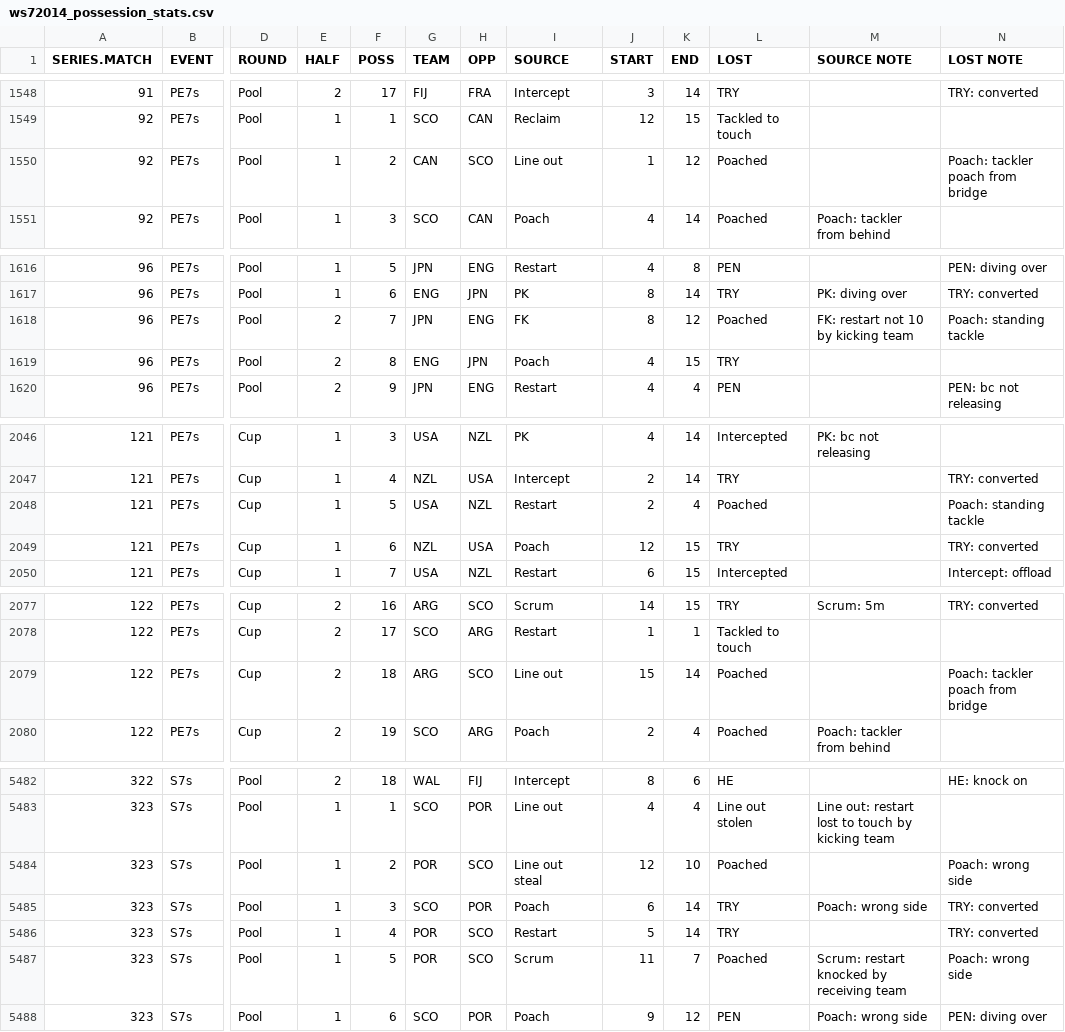
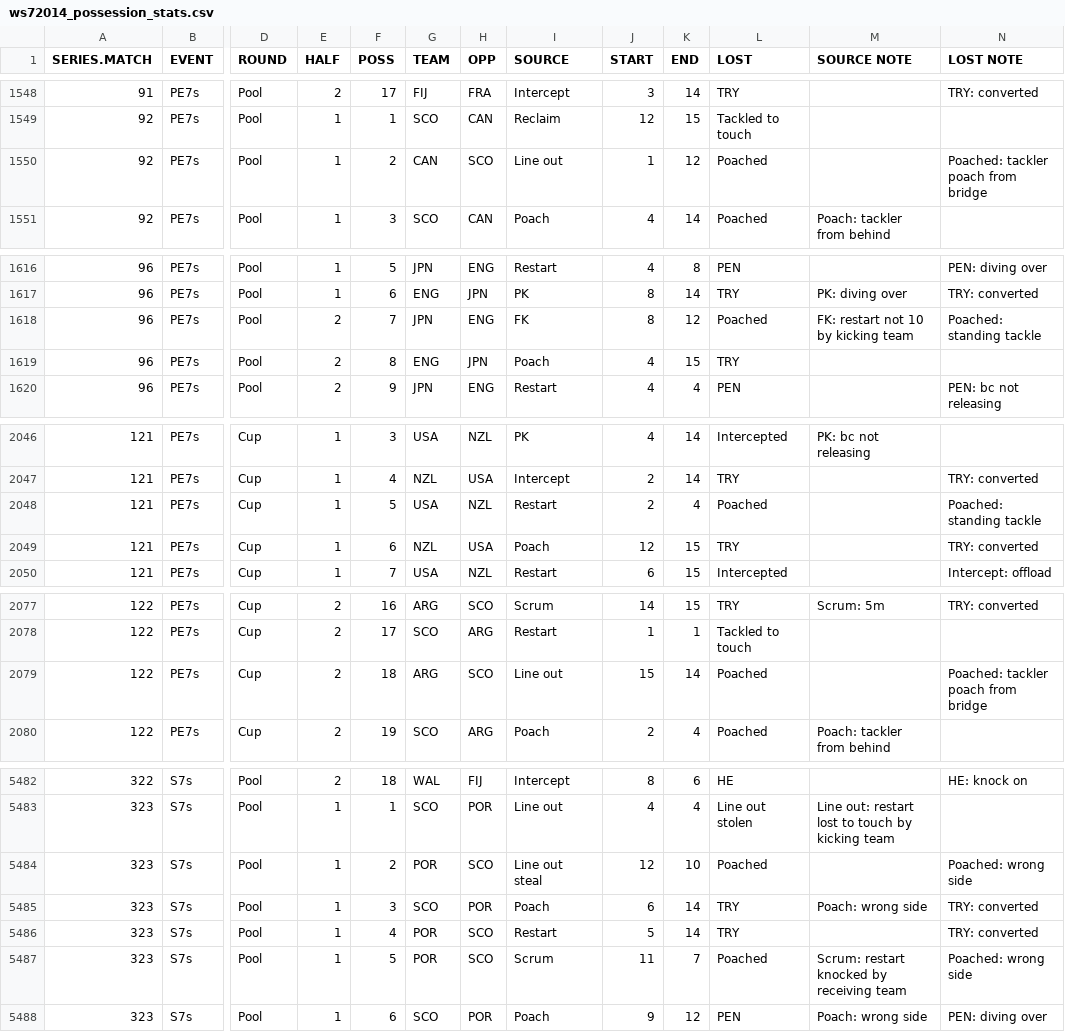
Before and after one commit to jliberma/rugby7s, a CSV file: data/ws72014_possession_stats.csv, drawn as a sheet; only a part is shown, gaps mark what is left out; the diff covers the shown part only; the diff names each change by its address in the sheet, - before the commit and + after, or states it on an @@ line.

Commit message:
change poach to poached in LOST.NOTE

```diff
--- a/data/ws72014_possession_stats.csv
+++ b/data/ws72014_possession_stats.csv
-N1550 (LOST NOTE): Poach: tackler poach from bridge
+N1550 (LOST NOTE): Poached: tackler poach from bridge
-N1618 (LOST NOTE): Poach: standing tackle
+N1618 (LOST NOTE): Poached: standing tackle
-N2048 (LOST NOTE): Poach: standing tackle
+N2048 (LOST NOTE): Poached: standing tackle
-N2079 (LOST NOTE): Poach: tackler poach from bridge
+N2079 (LOST NOTE): Poached: tackler poach from bridge
-N5484 (LOST NOTE): Poach: wrong side
+N5484 (LOST NOTE): Poached: wrong side
-N5487 (LOST NOTE): Poach: wrong side
+N5487 (LOST NOTE): Poached: wrong side
```
Also changed, not shown: 32 edited cells elsewhere in this file.
